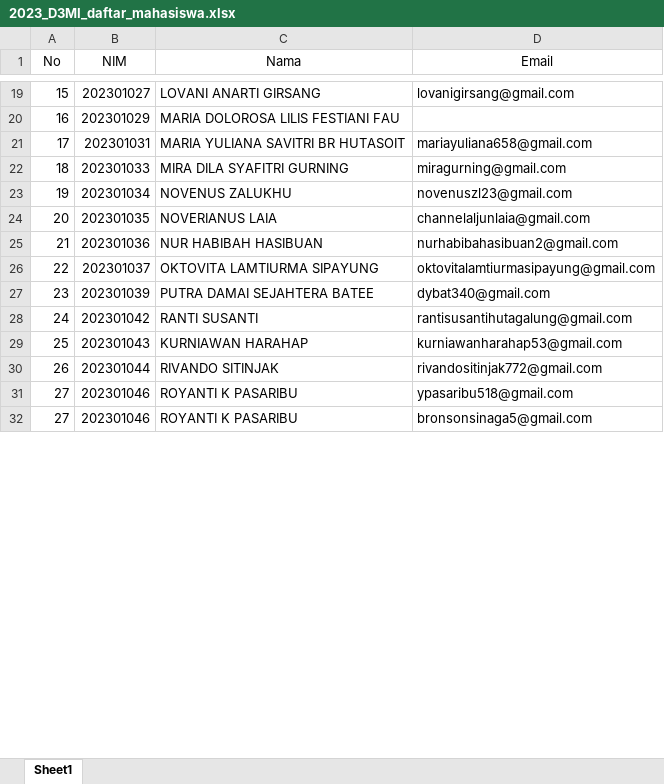
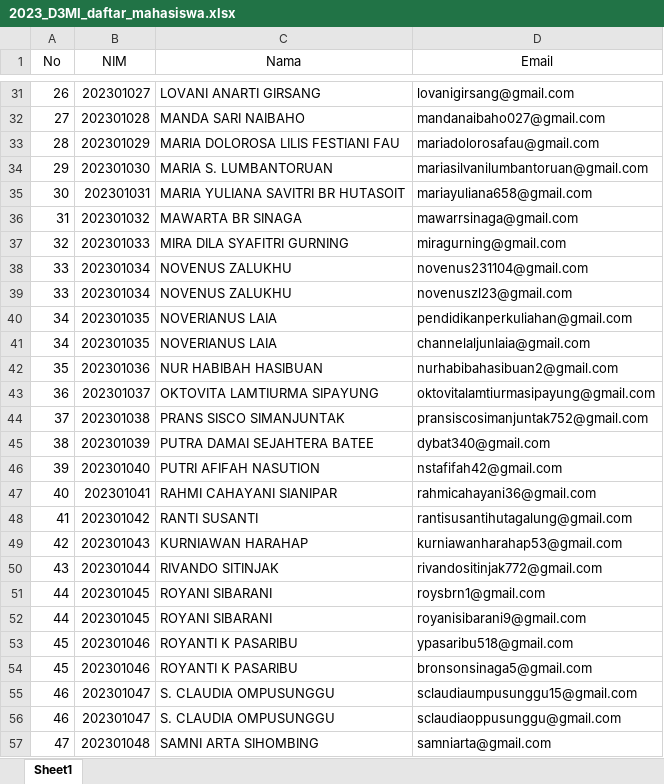
Before and after one commit to adeclintonsitepu/match-googleclassroom-grade, an Excel workbook: 2023_D3MI_daftar_mahasiswa.xlsx, sheet Sheet1, drawn as a sheet; only a part is shown, gaps mark what is left out; values as stored, in another font and other column widths than the file's, no borders; conditional formats not drawn; removed rows and columns are numbered as before the commit, all else as after; the diff covers the shown part only; the diff names each change by its address in the sheet, - before the commit and + after, or states it on an @@ line.

```diff
--- a/2023_D3MI_daftar_mahasiswa.xlsx (sheet Sheet1)
+++ b/2023_D3MI_daftar_mahasiswa.xlsx (sheet Sheet1)
-A31 (No): 15
+A31 (No): 26
-row 20: 16 | 202301029 | MARIA DOLOROSA LILIS FESTIANI FAU
+row 32: 27 | 202301028 | MANDA SARI NAIBAHO | mandanaibaho027@gmail.com
+row 33: 28 | 202301029 | MARIA DOLOROSA LILIS FESTIANI FAU | mariadolorosafau@gmail.com
+row 34: 29 | 202301030 | MARIA S. LUMBANTORUAN | mariasilvanilumbantoruan@gmail.com
-A35 (No): 17
+A35 (No): 30
+row 36: 31 | 202301032 | MAWARTA BR SINAGA | mawarrsinaga@gmail.com
-A37 (No): 18
+A37 (No): 32
+row 38: 33 | 202301034 | NOVENUS ZALUKHU | novenus231104@gmail.com
-A39 (No): 19
+A39 (No): 33
+row 40: 34 | 202301035 | NOVERIANUS LAIA | pendidikanperkuliahan@gmail.com
-A41 (No): 20
+A41 (No): 34
-A42 (No): 21
+A42 (No): 35
-A43 (No): 22
+A43 (No): 36
+row 44: 37 | 202301038 | PRANS SISCO SIMANJUNTAK | pransiscosimanjuntak752@gmail.com
-A45 (No): 23
+A45 (No): 38
+row 46: 39 | 202301040 | PUTRI AFIFAH NASUTION | nstafifah42@gmail.com
+row 47: 40 | 202301041 | RAHMI CAHAYANI SIANIPAR | rahmicahayani36@gmail.com
-A48 (No): 24
+A48 (No): 41
-A49 (No): 25
+A49 (No): 42
-A50 (No): 26
+A50 (No): 43
+row 51: 44 | 202301045 | ROYANI SIBARANI | roysbrn1@gmail.com
+row 52: 44 | 202301045 | ROYANI SIBARANI | royanisibarani9@gmail.com
-A53:A54 (No): 27
+A53:A54 (No): 45
+row 55: 46 | 202301047 | S. CLAUDIA OMPUSUNGGU | sclaudiaumpusunggu15@gmail.com
+row 56: 46 | 202301047 | S. CLAUDIA OMPUSUNGGU | sclaudiaoppusunggu@gmail.com
+row 57: 47 | 202301048 | SAMNI ARTA SIHOMBING | samniarta@gmail.com
```
Also changed, not shown: 19 added rows and 23 edited cells elsewhere in this sheet, 2023_D3TI_daftar_mahasiswa.xlsx, 2023_D4SIB_daftar_mahasiswa.xlsx, 25 other files.
